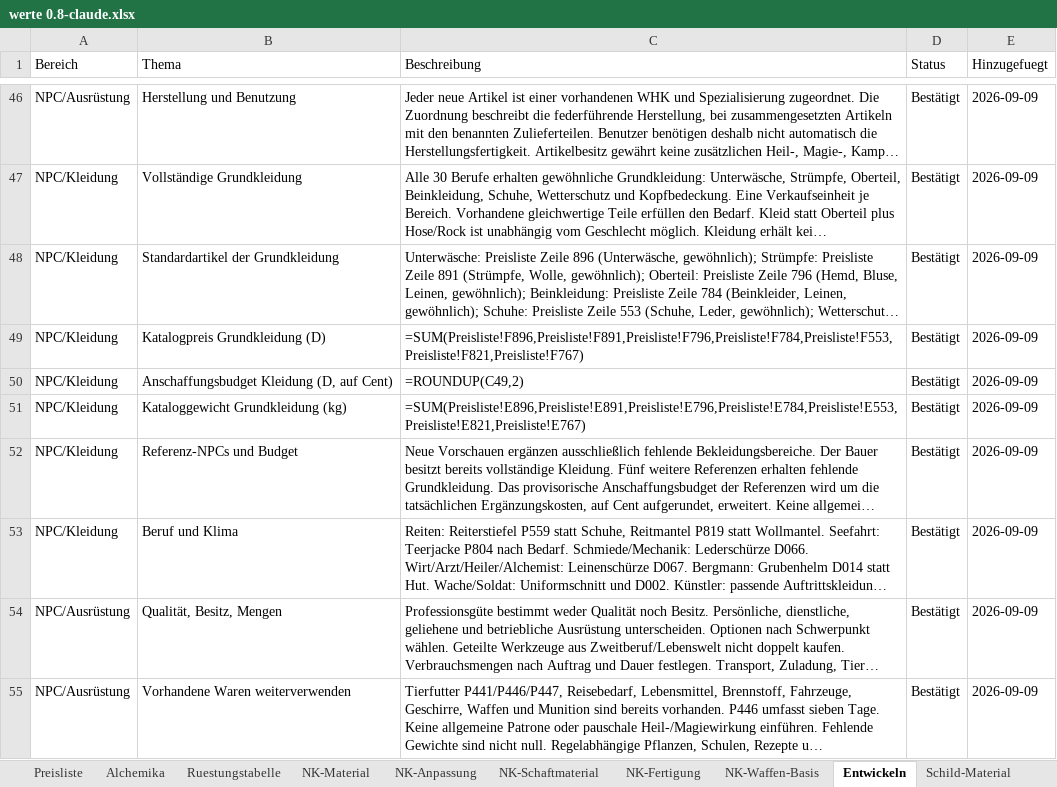
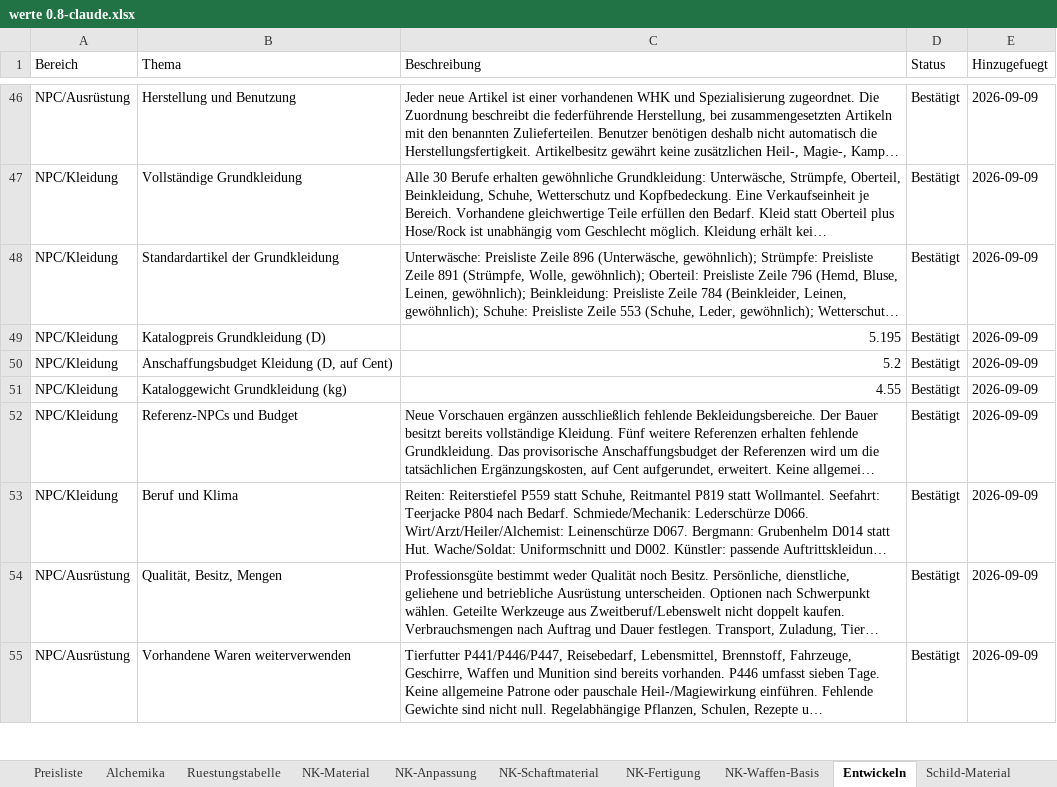
Before and after one commit to njebich/nasus, an Excel workbook: werte 0.8-claude.xlsx, sheet Entwickeln, drawn as a sheet; only a part is shown, gaps mark what is left out; long unchanged cells end in …; values as stored, in another font and other column widths than the file's, no borders; formulas without a stored value are shown as written; the diff names each change by its address in the sheet, - before the commit and + after, or states it on an @@ line.

```diff
--- a/werte 0.8-claude.xlsx (sheet Entwickeln)
+++ b/werte 0.8-claude.xlsx (sheet Entwickeln)
-C49 (Beschreibung): =SUM(Preisliste!F896,Preisliste!F891,Preisliste!F796,Preisliste!F784,Preisliste!F553,Preisliste!F821,Preisliste!F767)
+C49 (Beschreibung): 5.195
-C50 (Beschreibung): =ROUNDUP(C49,2)
+C50 (Beschreibung): 5.2
-C51 (Beschreibung): =SUM(Preisliste!E896,Preisliste!E891,Preisliste!E796,Preisliste!E784,Preisliste!E553,Preisliste!E821,Preisliste!E767)
+C51 (Beschreibung): 4.55
```
Also changed, not shown: sheet Feuerwaffen, sheet Feuerwaffen-Munition, sheet Alchemika, sheet Feuerwaffen-Ressourcen, sheet Werte, 18 other files.
